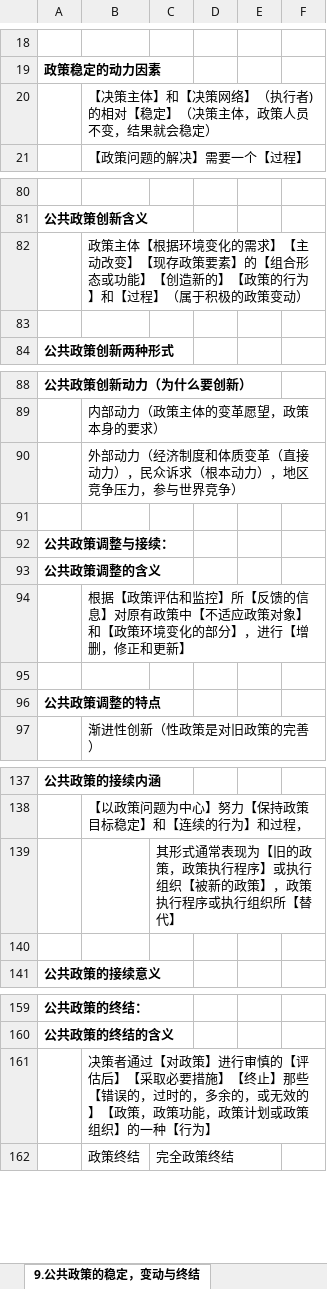
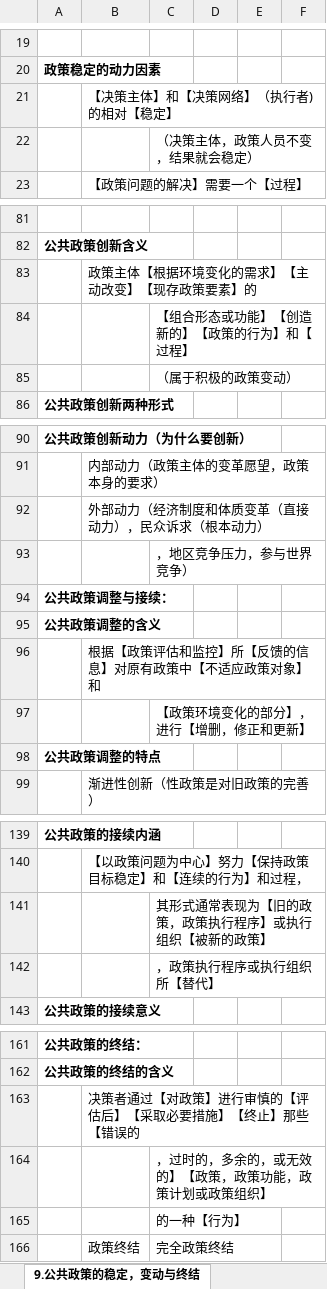
Before and after one commit to xieshiwei/ZK, an Excel workbook: ggzc/公共政策学.xlsx, sheet 9.公共政策的稳定，变动与终结, drawn as a sheet; only a part is shown, gaps mark what is left out; values as stored, in another font and other column widths than the file's, no borders; addresses are those after the commit; the diff covers the shown part only; the diff names each change by its address in the sheet, - before the commit and + after, or states it on an @@ line.

```diff
--- a/ggzc/公共政策学.xlsx (sheet 9.公共政策的稳定，变动与终结)
+++ b/ggzc/公共政策学.xlsx (sheet 9.公共政策的稳定，变动与终结)
-B21: 【决策主体】和【决策网络】（执行者)的相对【稳定】（决策主体，政策人员不变，结果就会稳定）
+B21: 【决策主体】和【决策网络】（执行者)的相对【稳定】
+row 22:  |  | （决策主体，政策人员不变，结果就会稳定）
-B83: …要素】的【组合形态或功能】【创造新的】【政策的行为】和【过程】（属于积极的政策变动）
+B83: …要素】的
-C84: (empty)
+C84: 【组合形态或功能】【创造新的】【政策的行为】和【过程】
+row 85:  |  | （属于积极的政策变动）
-B92: 外部动力（经济制度和体质变革（直接动力），民众诉求（根本动力），地区竞争压力，参与世界竞争）
+B92: 外部动力（经济制度和体质变革（直接动力），民众诉求（根本动力）
-C93: (empty)
+C93: ，地区竞争压力，参与世界竞争）
-B96: …对象】和【政策环境变化的部分】，进行【增删，修正和更新】
+B96: …对象】和
-C97: (empty)
+C97: 【政策环境变化的部分】，进行【增删，修正和更新】
-C141: 其形式通常表现为【旧的政策，政策执行程序】或执行组织【被新的政策】，政策执行程序或执行组织所【替代】
+C141: 其形式通常表现为【旧的政策，政策执行程序】或执行组织【被新的政策】
-C142: (empty)
+C142: ，政策执行程序或执行组织所【替代】
-B163: …【错误的，过时的，多余的，或无效的】【政策，政策功能，政策计划或政策组织】的一种【行为】
+B163: …【错误的
+row 164:  |  | ，过时的，多余的，或无效的】【政策，政策功能，政策计划或政策组织】
+row 165:  |  | 的一种【行为】
```
Also changed, not shown: 6 added rows and 4 removed rows elsewhere in this sheet, sheet 8.公共政策的评估与监控, sheet 10.公共政策学知识的引用, sheet 7.公共政策执行.
